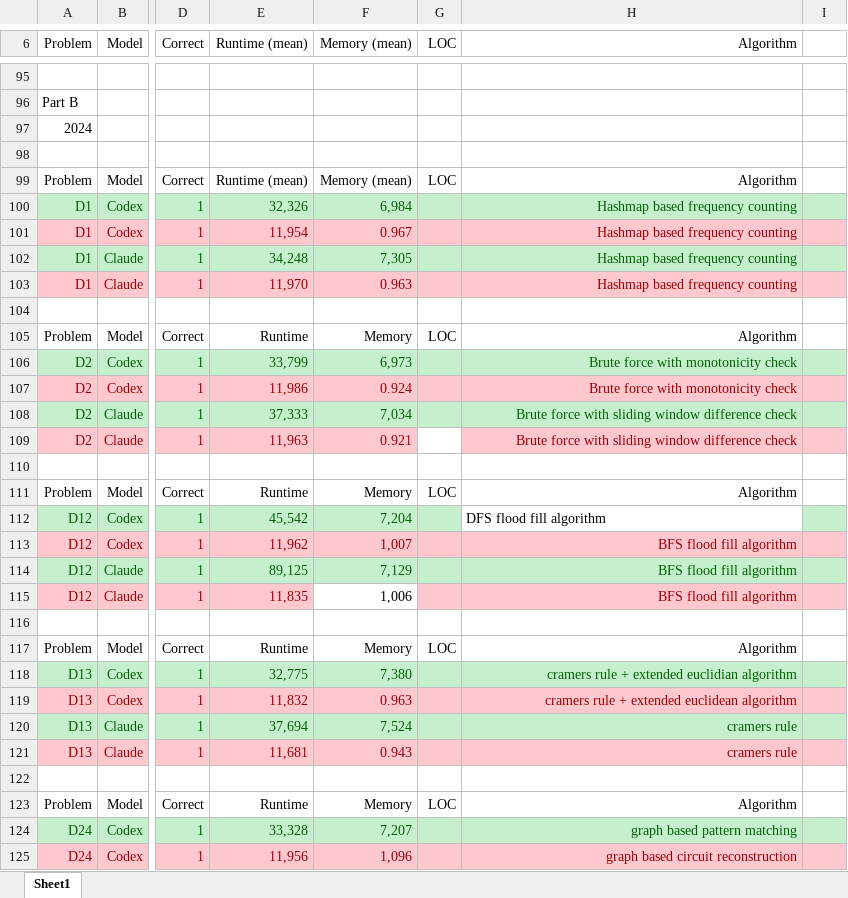
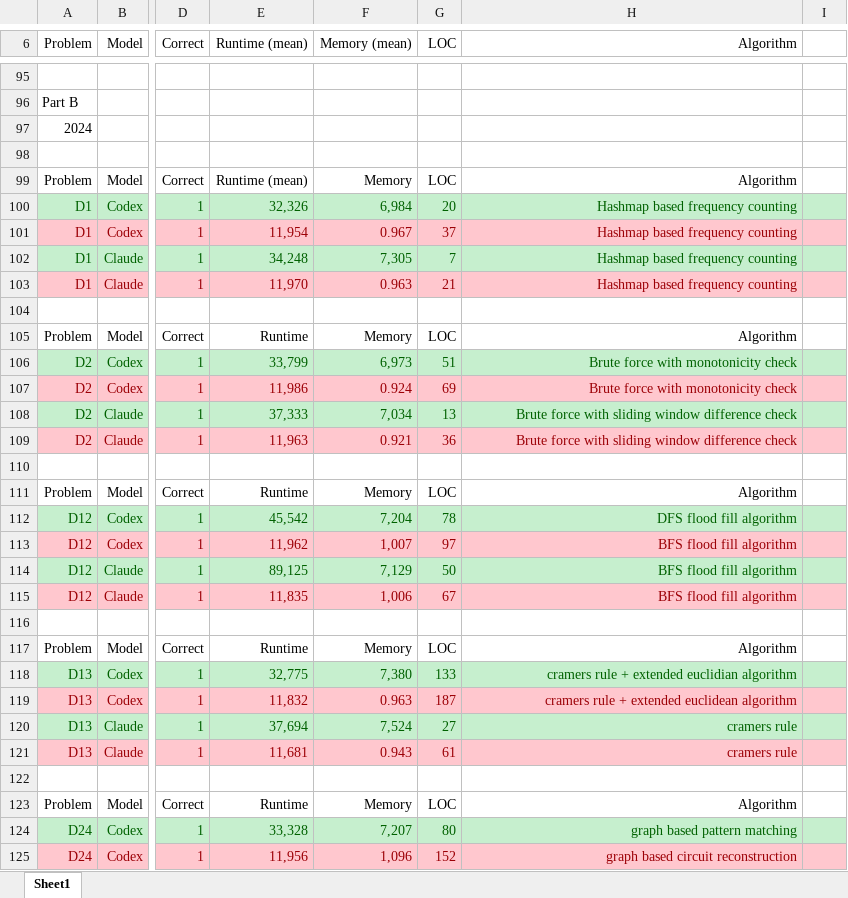
Before and after one commit to VeeVee404/BachelorThesis, an Excel workbook: results.xlsx, sheet Sheet1, drawn as a sheet; only a part is shown, gaps mark what is left out; values as stored, in another font and other column widths than the file's, no borders; the diff covers the shown part only; the diff names each change by its address in the sheet, - before the commit and + after, or states it on an @@ line.

```diff
--- a/results.xlsx (sheet Sheet1)
+++ b/results.xlsx (sheet Sheet1)
-F99 (Memory (mean)): Memory (mean)
+F99 (Memory (mean)): Memory
-G100 (LOC): (empty)
+G100 (LOC): 20
-G101 (LOC): (empty)
+G101 (LOC): 37
-G102 (LOC): (empty)
+G102 (LOC): 7
-G103 (LOC): (empty)
+G103 (LOC): 21
-G106 (LOC): (empty)
+G106 (LOC): 51
-G107 (LOC): (empty)
+G107 (LOC): 69
-G108 (LOC): (empty)
+G108 (LOC): 13
-G109 (LOC): (empty)
+G109 (LOC): 36
-G109 fill: none
+G109 fill: #FFC7CE
-G112 (LOC): (empty)
+G112 (LOC): 78
@@ H112 fill: none → #C6EFCE, text colour: black → #006100, alignment: left → right @@
-G113 (LOC): (empty)
+G113 (LOC): 97
-G114 (LOC): (empty)
+G114 (LOC): 50
@@ F115 fill: none → #FFC7CE, text colour: black → #9C0006 @@
-G115 (LOC): (empty)
+G115 (LOC): 67
-G118 (LOC): (empty)
+G118 (LOC): 133
-G119 (LOC): (empty)
+G119 (LOC): 187
-G120 (LOC): (empty)
+G120 (LOC): 27
-G121 (LOC): (empty)
+G121 (LOC): 61
-G124 (LOC): (empty)
+G124 (LOC): 80
-G125 (LOC): (empty)
+G125 (LOC): 152
```
Also changed, not shown: 22 edited cells elsewhere in this sheet, Claude/Python/2024/CodeReview_ClP2024.xlsx, 10 other files.
